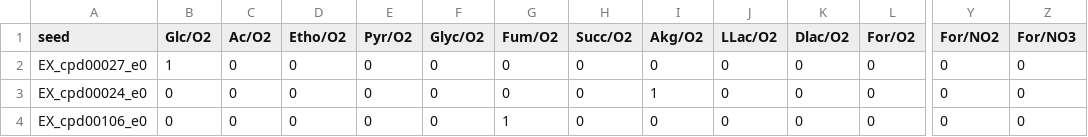
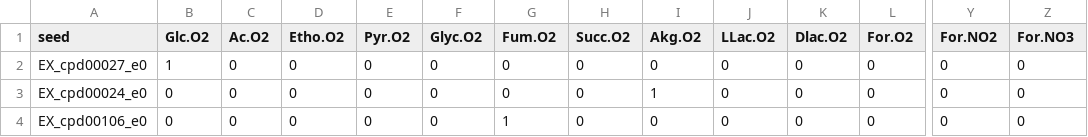
Before and after one commit to ModelSEED/ModelSEEDpy, a TSV file: modelseedpy/data/atp_medias.tsv, drawn as a sheet; only a part is shown, gaps mark what is left out; the diff covers the shown part only; the diff names each change by its address in the sheet, - before the commit and + after, or states it on an @@ line.

```diff
--- a/modelseedpy/data/atp_medias.tsv
+++ b/modelseedpy/data/atp_medias.tsv
-B1: Glc/O2
+B1: Glc.O2
-C1: Ac/O2
+C1: Ac.O2
-D1: Etho/O2
+D1: Etho.O2
-E1: Pyr/O2
+E1: Pyr.O2
-F1: Glyc/O2
+F1: Glyc.O2
-G1: Fum/O2
+G1: Fum.O2
-H1: Succ/O2
+H1: Succ.O2
-I1: Akg/O2
+I1: Akg.O2
-J1: LLac/O2
+J1: LLac.O2
-K1: Dlac/O2
+K1: Dlac.O2
-L1: For/O2
+L1: For.O2
-Y1: For/NO2
+Y1: For.NO2
-Z1: For/NO3
+Z1: For.NO3
```
Also changed, not shown: 20 edited cells elsewhere in this file, 1 other file.
